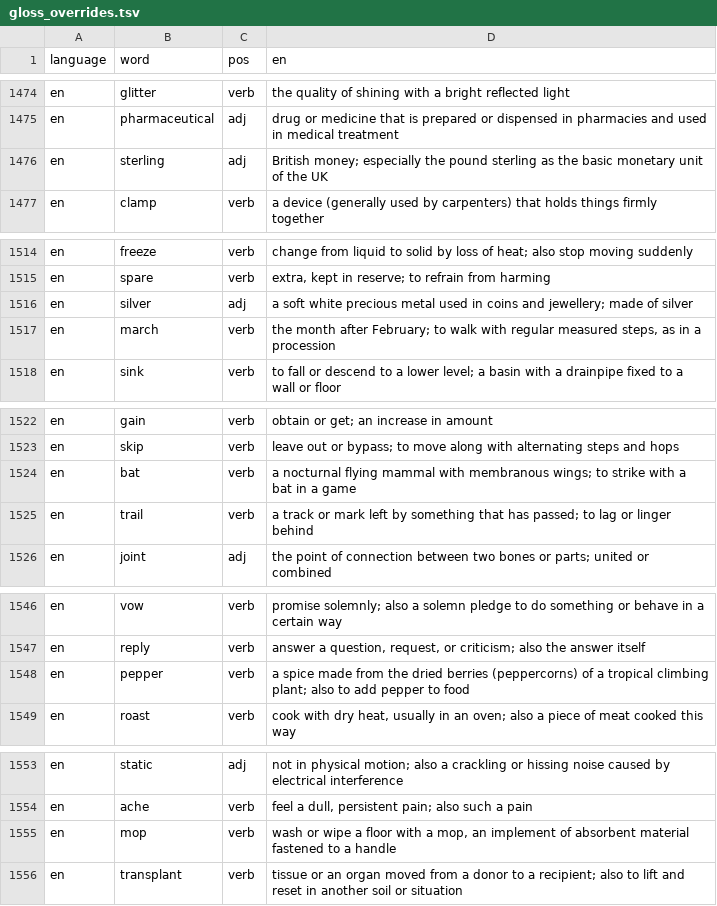
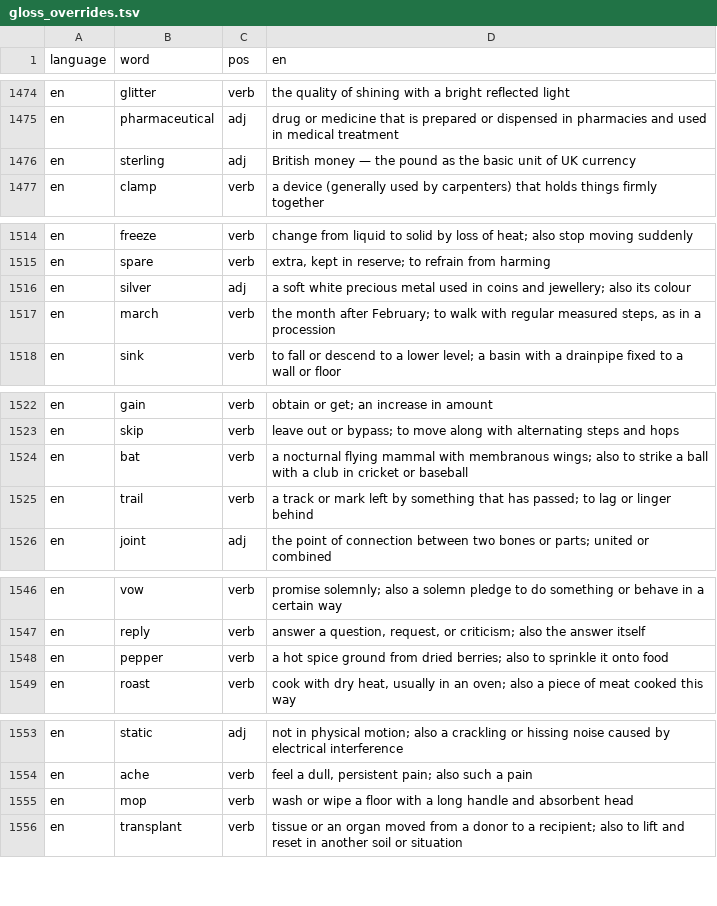
Before and after one commit to CorneliuSmith/polyglot-srs, a TSV file: data/gloss_overrides.tsv, drawn as a sheet; only a part is shown, gaps mark what is left out.

```diff
--- a/data/gloss_overrides.tsv
+++ b/data/gloss_overrides.tsv
@@ -1475,3 +1475,3 @@ en	glitter	verb	the quality of shining with a bright reflected light
 en	pharmaceutical	adj	drug or medicine that is prepared or dispensed in pharmacies and used in medical treatment
-en	sterling	adj	British money; especially the pound sterling as the basic monetary unit of the UK
+en	sterling	adj	British money — the pound as the basic unit of UK currency
 en	clamp	verb	a device (generally used by carpenters) that holds things firmly together
@@ -1515,3 +1515,3 @@ en	freeze	verb	change from liquid to solid by loss of heat; also stop moving sud
 en	spare	verb	extra, kept in reserve; to refrain from harming
-en	silver	adj	a soft white precious metal used in coins and jewellery; made of silver
+en	silver	adj	a soft white precious metal used in coins and jewellery; also its colour
 en	march	verb	the month after February; to walk with regular measured steps, as in a procession
@@ -1523,3 +1523,3 @@ en	gain	verb	obtain or get; an increase in amount
 en	skip	verb	leave out or bypass; to move along with alternating steps and hops
-en	bat	verb	a nocturnal flying mammal with membranous wings; to strike with a bat in a game
+en	bat	verb	a nocturnal flying mammal with membranous wings; also to strike a ball with a club in cricket or baseball
 en	trail	verb	a track or mark left by something that has passed; to lag or linger behind
@@ -1547,3 +1547,3 @@ en	vow	verb	promise solemnly; also a solemn pledge to do something or behave in
 en	reply	verb	answer a question, request, or criticism; also the answer itself
-en	pepper	verb	a spice made from the dried berries (peppercorns) of a tropical climbing plant; also to add pepper to food
+en	pepper	verb	a hot spice ground from dried berries; also to sprinkle it onto food
 en	roast	verb	cook with dry heat, usually in an oven; also a piece of meat cooked this way
@@ -1554,3 +1554,3 @@ en	static	adj	not in physical motion; also a crackling or hissing noise caused b
 en	ache	verb	feel a dull, persistent pain; also such a pain
-en	mop	verb	wash or wipe a floor with a mop, an implement of absorbent material fastened to a handle
+en	mop	verb	wash or wipe a floor with a long handle and absorbent head
 en	transplant	verb	tissue or an organ moved from a donor to a recipient; also to lift and reset in another soil or situation
```
Also changed, not shown: 2 other files.
